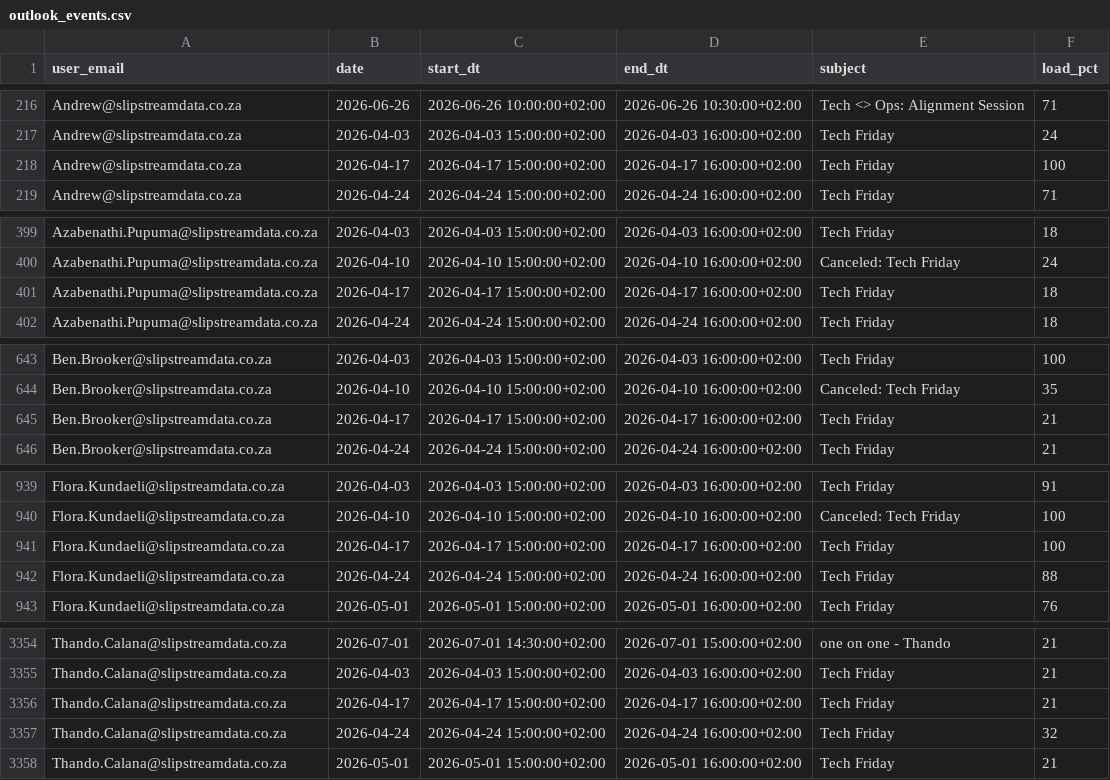
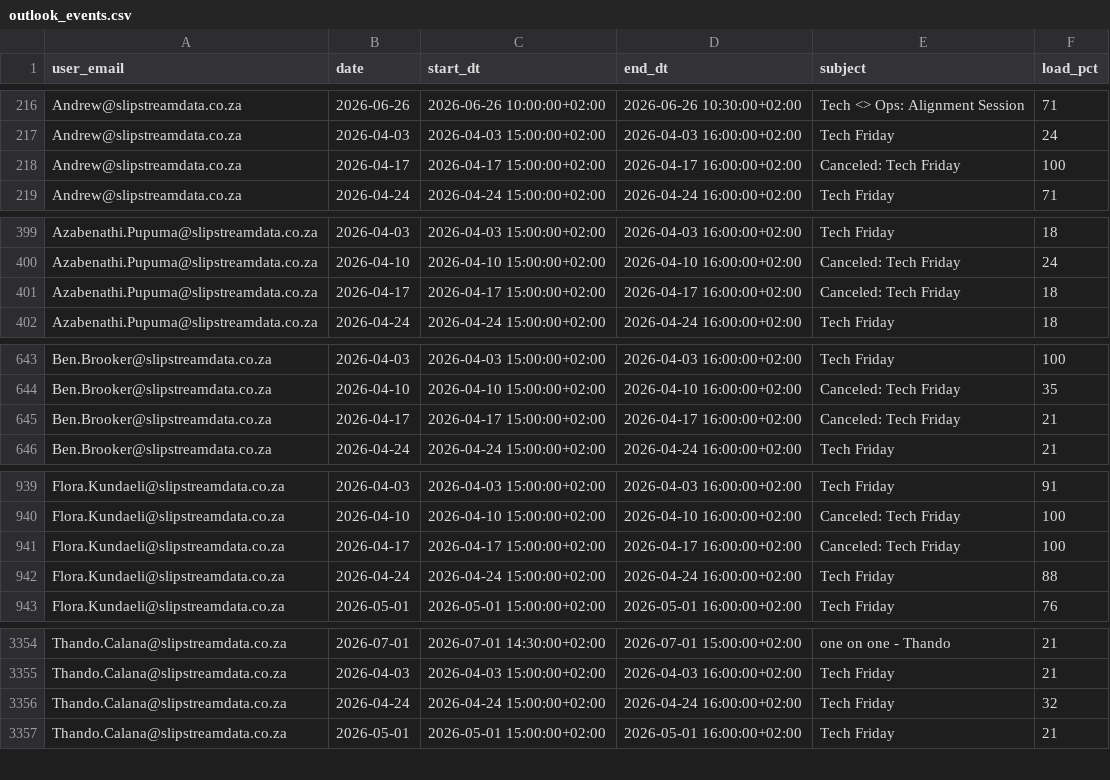
Before and after one commit to ThandoCalana/resource_scheduling, a CSV file: Schedule/outlook_events.csv, drawn as a sheet; only a part is shown, gaps mark what is left out; the diff covers the shown part only.

Commit message:
Added new Outlook data at 2026-04-16 19:25:41

```diff
--- a/Schedule/outlook_events.csv
+++ b/Schedule/outlook_events.csv
@@ -217,3 +217,3 @@ Andrew@slipstreamdata.co.za,2026-06-26,2026-06-26 10:00:00+02:00,2026-06-26 10:3
 Andrew@slipstreamdata.co.za,2026-04-03,2026-04-03 15:00:00+02:00,2026-04-03 16:00:00+02:00,Tech Friday,24
-Andrew@slipstreamdata.co.za,2026-04-17,2026-04-17 15:00:00+02:00,2026-04-17 16:00:00+02:00,Tech Friday,100
+Andrew@slipstreamdata.co.za,2026-04-17,2026-04-17 15:00:00+02:00,2026-04-17 16:00:00+02:00,Canceled: Tech Friday,100
 Andrew@slipstreamdata.co.za,2026-04-24,2026-04-24 15:00:00+02:00,2026-04-24 16:00:00+02:00,Tech Friday,71
@@ -400,3 +400,3 @@ Azabenathi.Pupuma@slipstreamdata.co.za,2026-04-03,2026-04-03 15:00:00+02:00,2026
 Azabenathi.Pupuma@slipstreamdata.co.za,2026-04-10,2026-04-10 15:00:00+02:00,2026-04-10 16:00:00+02:00,Canceled: Tech Friday,24
-Azabenathi.Pupuma@slipstreamdata.co.za,2026-04-17,2026-04-17 15:00:00+02:00,2026-04-17 16:00:00+02:00,Tech Friday,18
+Azabenathi.Pupuma@slipstreamdata.co.za,2026-04-17,2026-04-17 15:00:00+02:00,2026-04-17 16:00:00+02:00,Canceled: Tech Friday,18
 Azabenathi.Pupuma@slipstreamdata.co.za,2026-04-24,2026-04-24 15:00:00+02:00,2026-04-24 16:00:00+02:00,Tech Friday,18
@@ -644,3 +644,3 @@ Ben.Brooker@slipstreamdata.co.za,2026-04-03,2026-04-03 15:00:00+02:00,2026-04-03
 Ben.Brooker@slipstreamdata.co.za,2026-04-10,2026-04-10 15:00:00+02:00,2026-04-10 16:00:00+02:00,Canceled: Tech Friday,35
-Ben.Brooker@slipstreamdata.co.za,2026-04-17,2026-04-17 15:00:00+02:00,2026-04-17 16:00:00+02:00,Tech Friday,21
+Ben.Brooker@slipstreamdata.co.za,2026-04-17,2026-04-17 15:00:00+02:00,2026-04-17 16:00:00+02:00,Canceled: Tech Friday,21
 Ben.Brooker@slipstreamdata.co.za,2026-04-24,2026-04-24 15:00:00+02:00,2026-04-24 16:00:00+02:00,Tech Friday,21
@@ -940,3 +940,3 @@ Flora.Kundaeli@slipstreamdata.co.za,2026-04-03,2026-04-03 15:00:00+02:00,2026-04
 Flora.Kundaeli@slipstreamdata.co.za,2026-04-10,2026-04-10 15:00:00+02:00,2026-04-10 16:00:00+02:00,Canceled: Tech Friday,100
-Flora.Kundaeli@slipstreamdata.co.za,2026-04-17,2026-04-17 15:00:00+02:00,2026-04-17 16:00:00+02:00,Tech Friday,100
+Flora.Kundaeli@slipstreamdata.co.za,2026-04-17,2026-04-17 15:00:00+02:00,2026-04-17 16:00:00+02:00,Canceled: Tech Friday,100
 Flora.Kundaeli@slipstreamdata.co.za,2026-04-24,2026-04-24 15:00:00+02:00,2026-04-24 16:00:00+02:00,Tech Friday,88
@@ -3355,3 +3355,2 @@ Thando.Calana@slipstreamdata.co.za,2026-07-01,2026-07-01 14:30:00+02:00,2026-07-
 Thando.Calana@slipstreamdata.co.za,2026-04-03,2026-04-03 15:00:00+02:00,2026-04-03 16:00:00+02:00,Tech Friday,21
-Thando.Calana@slipstreamdata.co.za,2026-04-17,2026-04-17 15:00:00+02:00,2026-04-17 16:00:00+02:00,Tech Friday,21
 Thando.Calana@slipstreamdata.co.za,2026-04-24,2026-04-24 15:00:00+02:00,2026-04-24 16:00:00+02:00,Tech Friday,32
```
Also changed, not shown: 10 edited cells elsewhere in this file.
